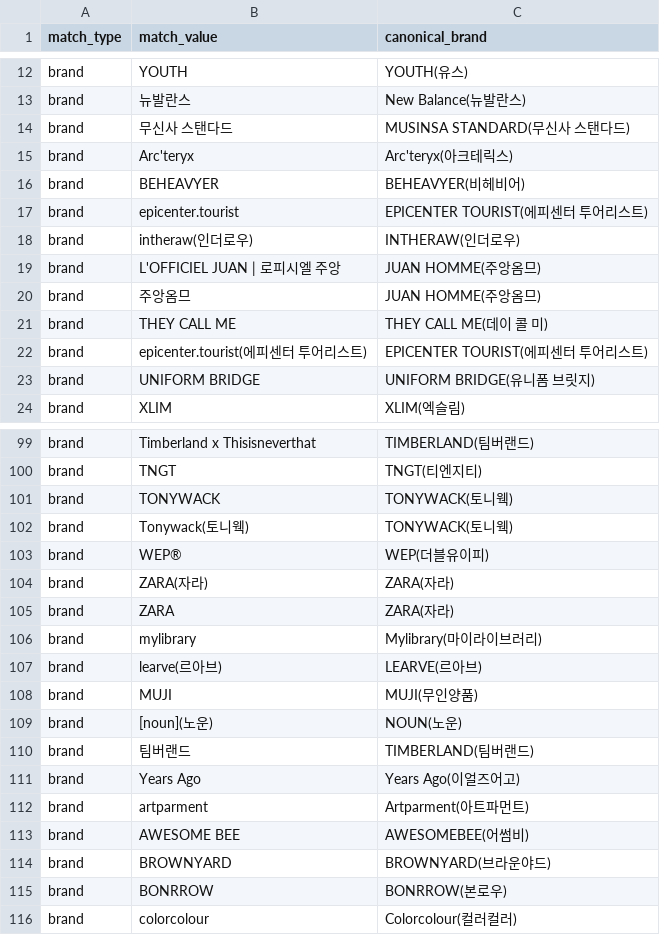
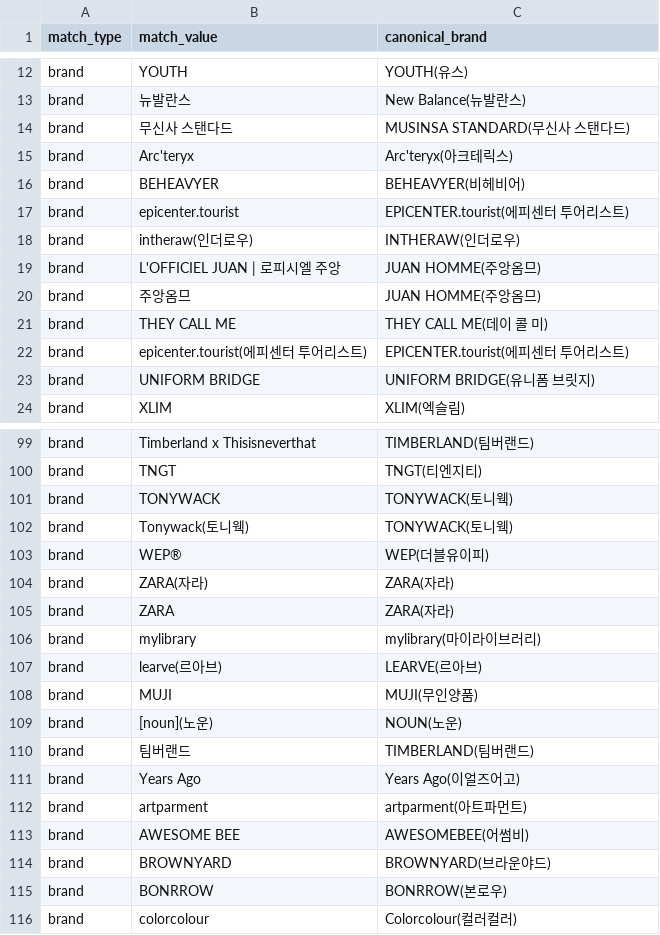
Before and after one commit to kevinhan03/size-picker, a CSV file: server/config/brand-rules.csv, drawn as a sheet; only a part is shown, gaps mark what is left out; the diff covers the shown part only.

```diff
--- a/server/config/brand-rules.csv
+++ b/server/config/brand-rules.csv
@@ -16,3 +16,3 @@ brand,Arc'teryx,Arc'teryx(아크테릭스)
 brand,BEHEAVYER,BEHEAVYER(비헤비어)
-brand,epicenter.tourist,EPICENTER TOURIST(에피센터 투어리스트)
+brand,epicenter.tourist,EPICENTER.tourist(에피센터 투어리스트)
 brand,intheraw(인더로우),INTHERAW(인더로우)
@@ -21,3 +21,3 @@ brand,주앙옴므,JUAN HOMME(주앙옴므)
 brand,THEY CALL ME,THEY CALL ME(데이 콜 미)
-brand,epicenter.tourist(에피센터 투어리스트),EPICENTER TOURIST(에피센터 투어리스트)
+brand,epicenter.tourist(에피센터 투어리스트),EPICENTER.tourist(에피센터 투어리스트)
 brand,UNIFORM BRIDGE,UNIFORM BRIDGE(유니폼 브릿지)
@@ -105,3 +105,3 @@ brand,ZARA(자라),ZARA(자라)
 brand,ZARA,ZARA(자라)
-brand,mylibrary,Mylibrary(마이라이브러리)
+brand,mylibrary,mylibrary(마이라이브러리)
 brand,learve(르아브),LEARVE(르아브)
@@ -111,3 +111,3 @@ brand,팀버랜드,TIMBERLAND(팀버랜드)
 brand,Years Ago,Years Ago(이얼즈어고)
-brand,artparment,Artparment(아트파먼트)
+brand,artparment,artparment(아트파먼트)
 brand,AWESOME BEE,AWESOMEBEE(어썸비)
```
Also changed, not shown: 23 added rows and 1 edited cell elsewhere in this file, 2 other files.
